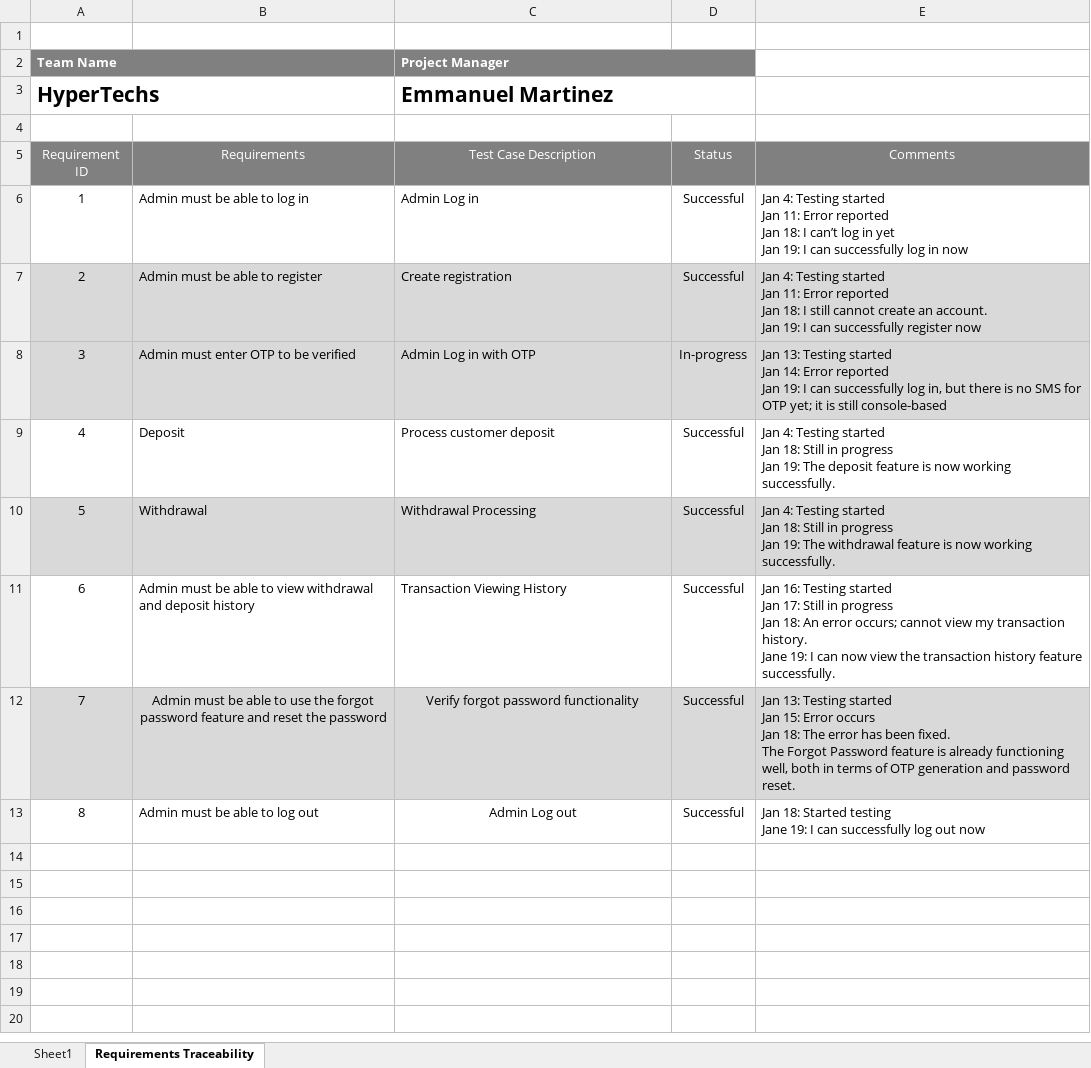
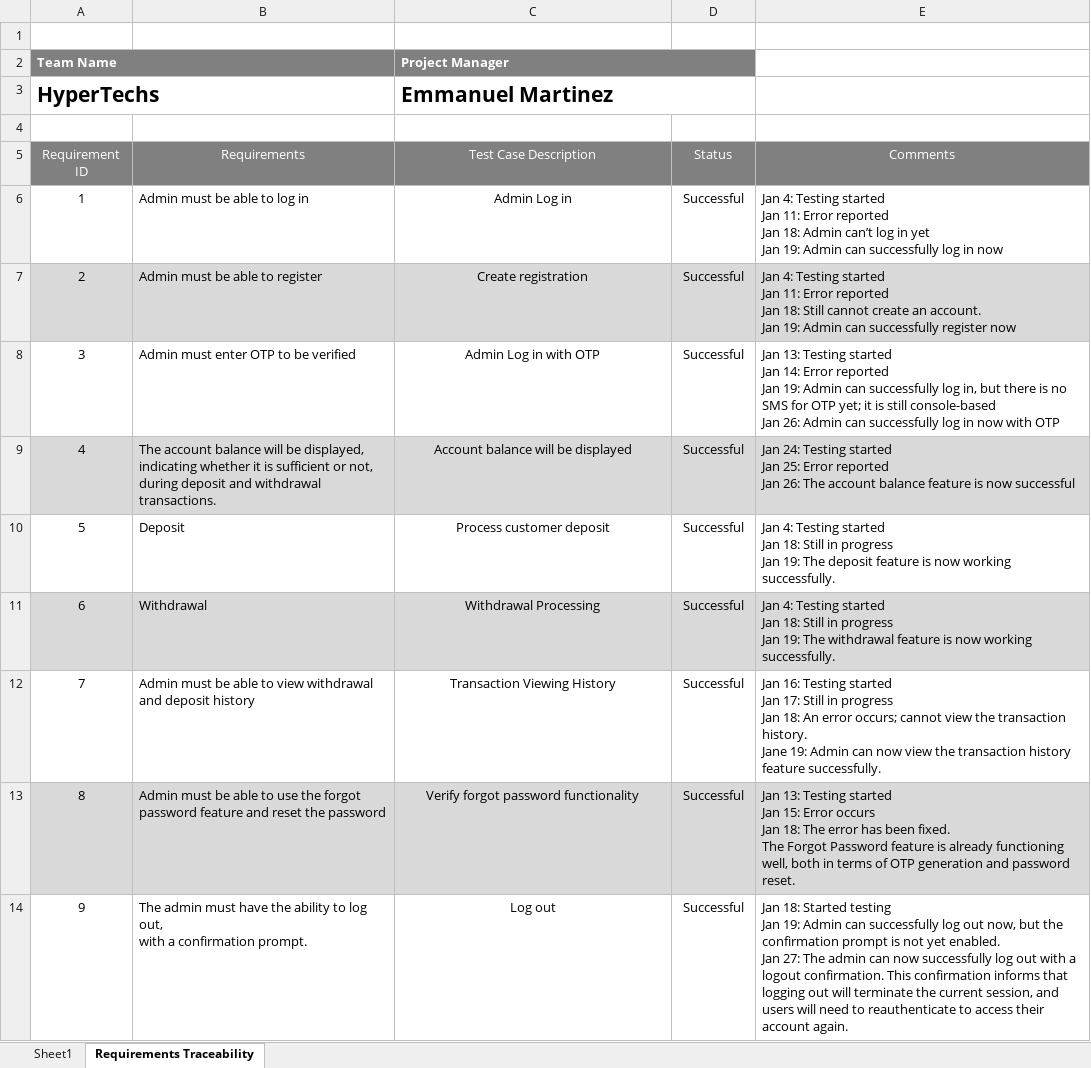
Before and after one commit to PUP-BSIT/project-hypertechs, an Excel workbook: documents/admin_requirements_traceability_matrix.xlsx, sheet Requirements Traceability, drawn as a sheet; values as stored, in another font and other column widths than the file's, no borders; charts and pictures not drawn; addresses are those after the commit; ↵ is a line break in a cell; the diff names each change by its address in the sheet, - before the commit and + after, or states it on an @@ line.

Commit message:
Update admin/bank teller traceability matrix

```diff
--- a/documents/admin_requirements_traceability_matrix.xlsx (sheet Requirements Traceability)
+++ b/documents/admin_requirements_traceability_matrix.xlsx (sheet Requirements Traceability)
-C6:C8 alignment: left
+C6:C8 alignment: center
-E6 (Comments): …Jan 18: I can’t log in yet ↵ Jan 19: I can successfully…
+E6 (Comments): …Jan 18: Admin can’t log in yet ↵ Jan 19: Admin can successfully…
-E7 (Comments): …Jan 18: I still cannot create an account. ↵ Jan 19: I can successfully…
+E7 (Comments): …Jan 18: Still cannot create an account. ↵ Jan 19: Admin can successfully…
-A8:E8 fill: #D9D9D9
+A8:E8 fill: none
-D8 (Status): In-progress
+D8 (Status): Successful
-E8 (Comments): …Jan 19: I can successfully log in, but there is no SMS for OTP yet; it is still console-based
+E8 (Comments): …Jan 19: Admin can successfully log in, but there is no SMS for OTP yet; it is still console-based ↵ Jan 26: Admin can successfully log in now with OTP
+row 9: 4 | The account balance will be displayed, indicating whether it is sufficient or not, during deposit and withdrawal transactions. | Account balance will be displayed | Successful | Jan 24: Testing started ↵ Jan 25: Error reported ↵ Jan 26: The account balance feature is now successful
@@ column A (Requirement ID) renumbered from row 10 down @@
-C10:C12 alignment: left
+C10:C12 alignment: center
-E12 (Comments): …cannot view my transaction history. ↵ Jane 19: I can now…
+E12 (Comments): …cannot view the transaction history. ↵ Jane 19: Admin can now…
-B13 alignment: center
+B13 alignment: left
-B14 (Requirements): Admin must be able to log out
+B14 (Requirements): The admin must have the ability to log out, ↵ with a confirmation prompt.
-C14 (Test Case Description): Admin Log out
+C14 (Test Case Description): Log out
-E14 (Comments): …Started testing ↵ Jane 19: I can successfully log out now
+E14 (Comments): …Started testing ↵ Jan 19: Admin can successfully log out now, but the confirmation prompt is not yet enabled. ↵ Jan 27: The admin can now successfully log out with a logout confirmation. This confirmation informs that logging out will terminate the current session, and users will need to reauthenticate to access their account again.
```
